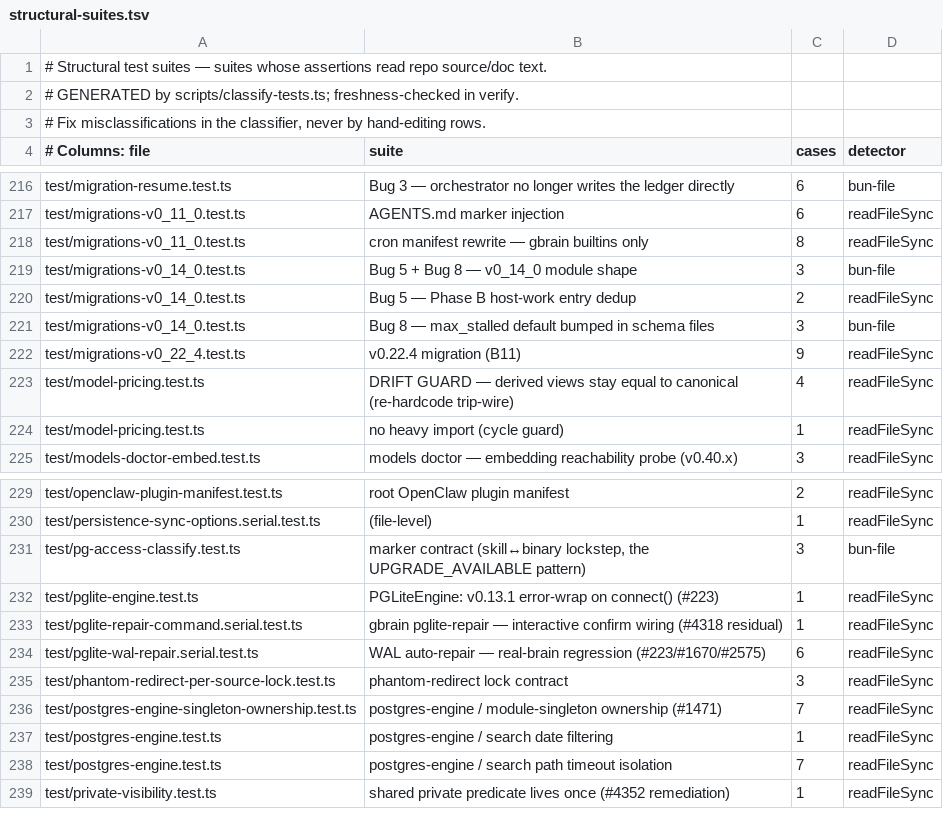
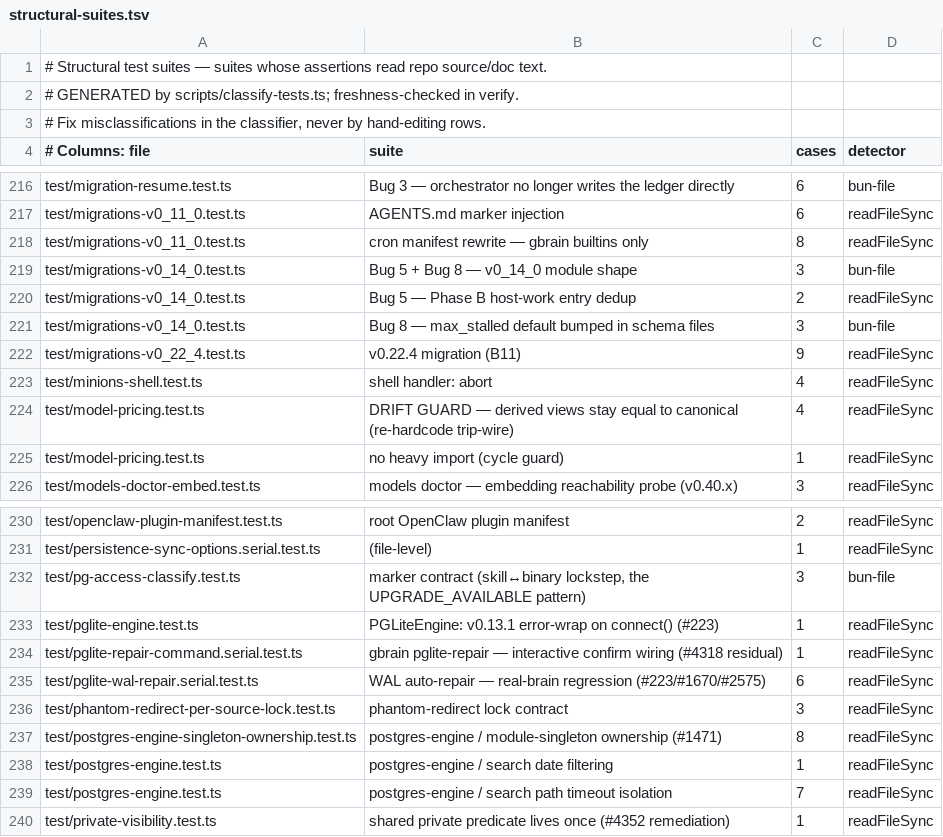
Before and after one commit to leejoonhwanusa/gbrain, a TSV file: scripts/structural-suites.tsv, drawn as a sheet; only a part is shown, gaps mark what is left out.

```diff
--- a/scripts/structural-suites.tsv
+++ b/scripts/structural-suites.tsv
@@ -222,2 +222,3 @@ test/migrations-v0_14_0.test.ts	Bug 8 — max_stalled default bumped in schema f
 test/migrations-v0_22_4.test.ts	v0.22.4 migration (B11)	9	readFileSync
+test/minions-shell.test.ts	shell handler: abort	4	readFileSync
 test/model-pricing.test.ts	DRIFT GUARD — derived views stay equal to canonical (re-hardcode trip-wire)	4	readFileSync
@@ -235,3 +236,3 @@ test/pglite-wal-repair.serial.test.ts	WAL auto-repair — real-brain regression
 test/phantom-redirect-per-source-lock.test.ts	phantom-redirect lock contract	3	readFileSync
-test/postgres-engine-singleton-ownership.test.ts	postgres-engine / module-singleton ownership (#1471)	7	readFileSync
+test/postgres-engine-singleton-ownership.test.ts	postgres-engine / module-singleton ownership (#1471)	8	readFileSync
 test/postgres-engine.test.ts	postgres-engine / search date filtering	1	readFileSync
```
Also changed, not shown: 10 other files.
